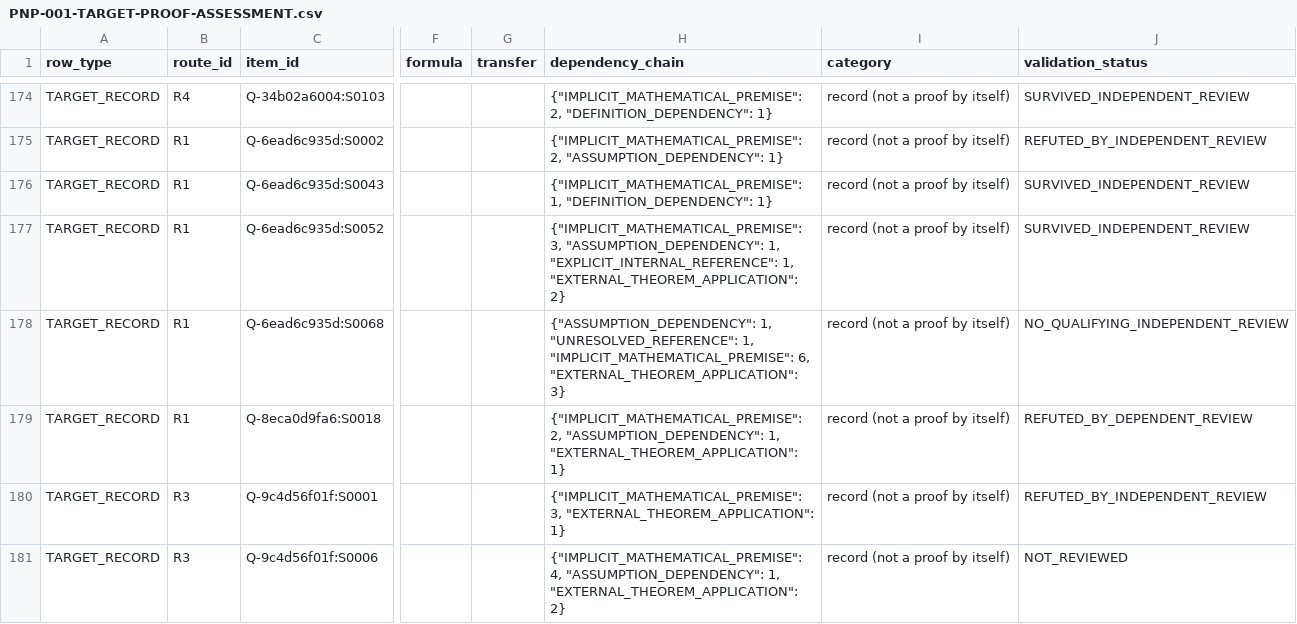
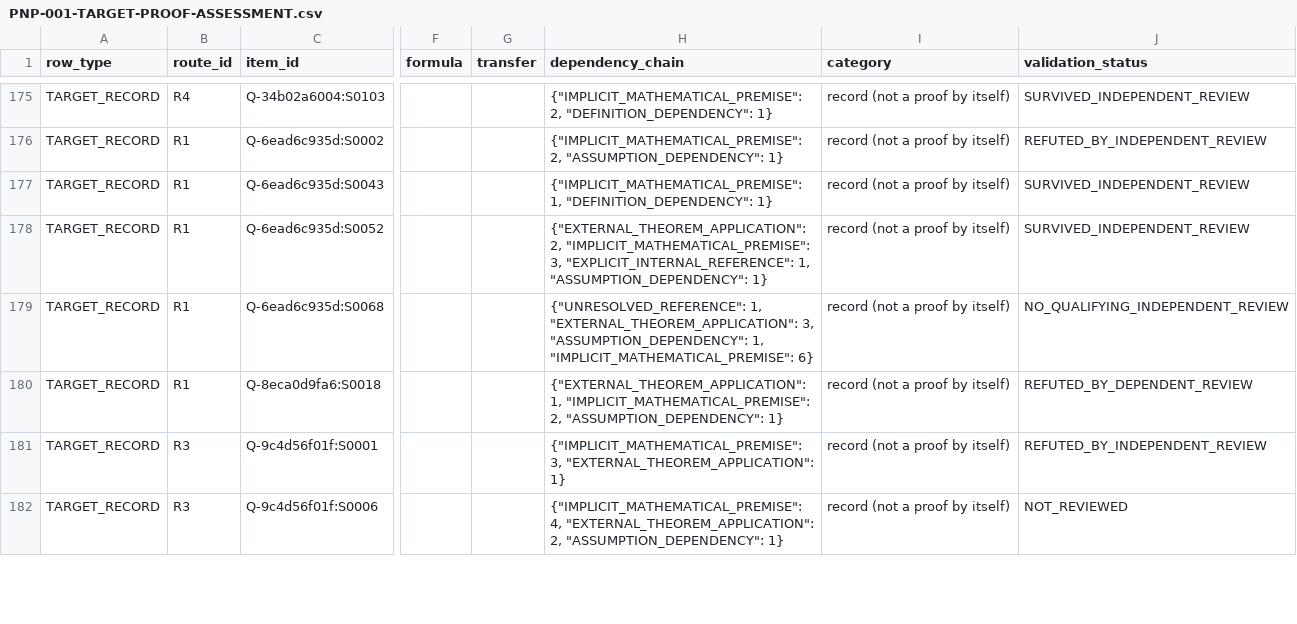
Before and after one commit to tonnestate/FruitStack-Eval, a CSV file: results/PNP-001-2026-11-18/target-assessment/PNP-001-TARGET-PROOF-ASSESSMENT.csv, drawn as a sheet; only a part is shown, gaps mark what is left out; addresses are those after the commit; the diff covers the shown part only; the diff names each change by its address in the sheet, - before the commit and + after, or states it on an @@ line.

```diff
--- a/results/PNP-001-2026-11-18/target-assessment/PNP-001-TARGET-PROOF-ASSESSMENT.csv
+++ b/results/PNP-001-2026-11-18/target-assessment/PNP-001-TARGET-PROOF-ASSESSMENT.csv
-H178 (dependency_chain): {"IMPLICIT_MATHEMATICAL_PREMISE": 3, "ASSUMPTION_DEPENDENCY": 1, "EXPLICIT_INTERNAL_REFERENCE": 1, "EXTERNAL_THEOREM_APPLICATION": 2}
+H178 (dependency_chain): {"EXTERNAL_THEOREM_APPLICATION": 2, "IMPLICIT_MATHEMATICAL_PREMISE": 3, "EXPLICIT_INTERNAL_REFERENCE": 1, "ASSUMPTION_DEPENDENCY": 1}
-H179 (dependency_chain): {"ASSUMPTION_DEPENDENCY": 1, "UNRESOLVED_REFERENCE": 1, "IMPLICIT_MATHEMATICAL_PREMISE": 6, "EXTERNAL_THEOREM_APPLICATION": 3}
+H179 (dependency_chain): {"UNRESOLVED_REFERENCE": 1, "EXTERNAL_THEOREM_APPLICATION": 3, "ASSUMPTION_DEPENDENCY": 1, "IMPLICIT_MATHEMATICAL_PREMISE": 6}
-H180 (dependency_chain): {"IMPLICIT_MATHEMATICAL_PREMISE": 2, "ASSUMPTION_DEPENDENCY": 1, "EXTERNAL_THEOREM_APPLICATION": 1}
+H180 (dependency_chain): {"EXTERNAL_THEOREM_APPLICATION": 1, "IMPLICIT_MATHEMATICAL_PREMISE": 2, "ASSUMPTION_DEPENDENCY": 1}
-H182 (dependency_chain): {"IMPLICIT_MATHEMATICAL_PREMISE": 4, "ASSUMPTION_DEPENDENCY": 1, "EXTERNAL_THEOREM_APPLICATION": 2}
+H182 (dependency_chain): {"IMPLICIT_MATHEMATICAL_PREMISE": 4, "EXTERNAL_THEOREM_APPLICATION": 2, "ASSUMPTION_DEPENDENCY": 1}
```
Also changed, not shown: 1 added row and 7 edited cells elsewhere in this file.
